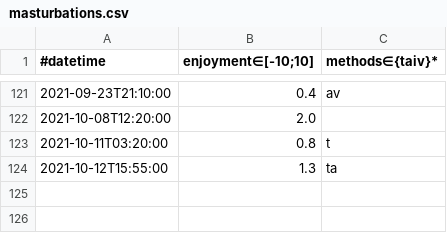
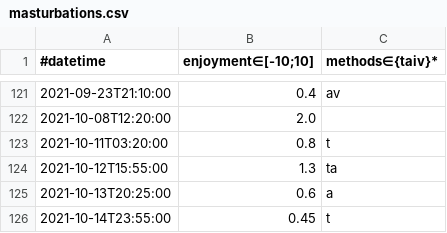
Before and after one commit to niplav/niplav.github.io, a CSV file: data/masturbations.csv, drawn as a sheet; only a part is shown, gaps mark what is left out.

```diff
--- a/data/masturbations.csv
+++ b/data/masturbations.csv
@@ -124 +124,3 @@
 2021-10-12T15:55:00,1.3,ta
+2021-10-13T20:25:00,0.6,a
+2021-10-14T23:55:00,0.45,t
```
Also changed, not shown: 24 other files.
